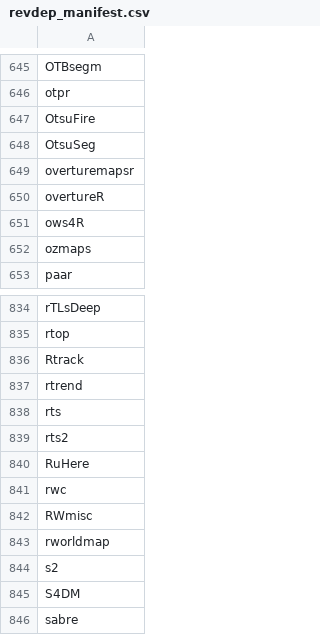
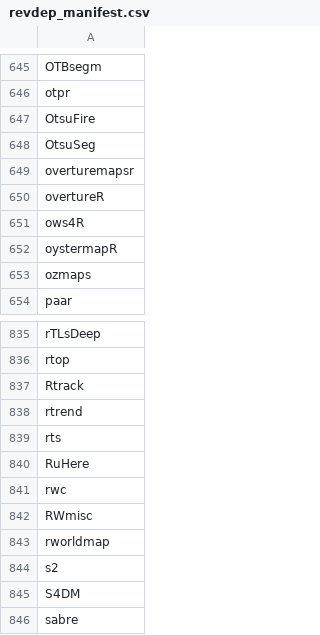
Before and after one commit to mdsumner/gdalcheck, a CSV file: config/revdep_manifest.csv, drawn as a sheet; only a part is shown, gaps mark what is left out; removed rows and columns are numbered as before the commit, all else as after; the diff names each change by its address in the sheet, - before the commit and + after, or states it on an @@ line.

```diff
--- a/config/revdep_manifest.csv
+++ b/config/revdep_manifest.csv
+row 652: oystermapR
-row 839: rts2
```
Also changed, not shown: 1 other file.
